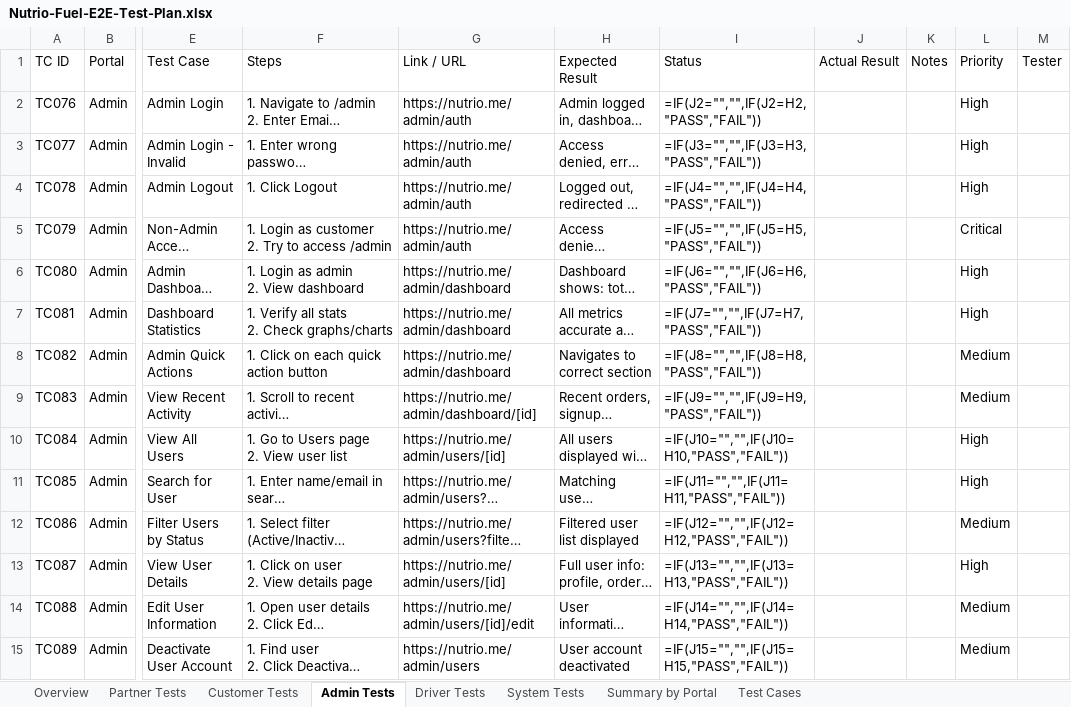
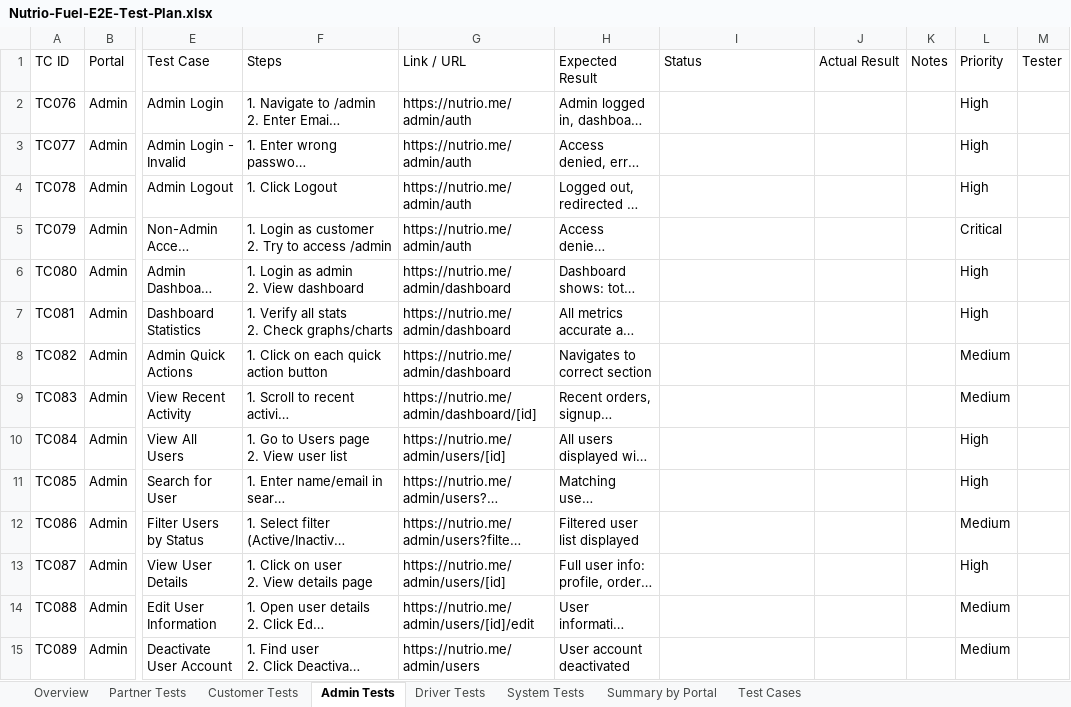
Before and after one commit to khamis1992/nutrio, an Excel workbook: docs/plans/Nutrio-Fuel-E2E-Test-Plan.xlsx, sheet Admin Tests, drawn as a sheet; only a part is shown, gaps mark what is left out; long unchanged cells end in …; values as stored, in another font and other column widths than the file's, no cell formats; formulas without a stored value are shown as written; the diff covers the shown part only; the diff names each change by its address in the sheet, - before the commit and + after, or states it on an @@ line.

```diff
--- a/docs/plans/Nutrio-Fuel-E2E-Test-Plan.xlsx (sheet Admin Tests)
+++ b/docs/plans/Nutrio-Fuel-E2E-Test-Plan.xlsx (sheet Admin Tests)
-I2 (Status): =IF(J2="","",IF(J2=H2,"PASS","FAIL"))
+I2 (Status): (empty)
-I3 (Status): =IF(J3="","",IF(J3=H3,"PASS","FAIL"))
+I3 (Status): (empty)
-I4 (Status): =IF(J4="","",IF(J4=H4,"PASS","FAIL"))
+I4 (Status): (empty)
-I5 (Status): =IF(J5="","",IF(J5=H5,"PASS","FAIL"))
+I5 (Status): (empty)
-I6 (Status): =IF(J6="","",IF(J6=H6,"PASS","FAIL"))
+I6 (Status): (empty)
-I7 (Status): =IF(J7="","",IF(J7=H7,"PASS","FAIL"))
+I7 (Status): (empty)
-I8 (Status): =IF(J8="","",IF(J8=H8,"PASS","FAIL"))
+I8 (Status): (empty)
-I9 (Status): =IF(J9="","",IF(J9=H9,"PASS","FAIL"))
+I9 (Status): (empty)
-I10 (Status): =IF(J10="","",IF(J10=H10,"PASS","FAIL"))
+I10 (Status): (empty)
-I11 (Status): =IF(J11="","",IF(J11=H11,"PASS","FAIL"))
+I11 (Status): (empty)
-I12 (Status): =IF(J12="","",IF(J12=H12,"PASS","FAIL"))
+I12 (Status): (empty)
-I13 (Status): =IF(J13="","",IF(J13=H13,"PASS","FAIL"))
+I13 (Status): (empty)
-I14 (Status): =IF(J14="","",IF(J14=H14,"PASS","FAIL"))
+I14 (Status): (empty)
-I15 (Status): =IF(J15="","",IF(J15=H15,"PASS","FAIL"))
+I15 (Status): (empty)
```
Also changed, not shown: 114 added rows and 77 edited cells elsewhere in this sheet, sheet Partner Tests, sheet Customer Tests, sheet System Tests, sheet Driver Tests, sheet Overview, cell formats, 6 other files.
